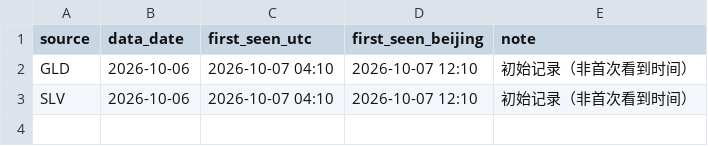
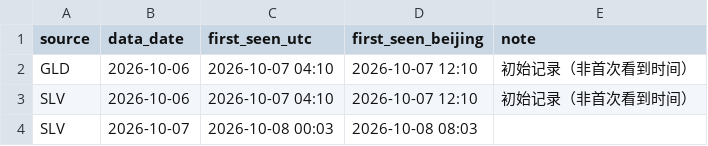
Before and after one commit to Allenvip1/G-E-T-F, a CSV file: data/seen_log.csv, drawn as a sheet; the diff names each change by its address in the sheet, - before the commit and + after, or states it on an @@ line.

```diff
--- a/data/seen_log.csv
+++ b/data/seen_log.csv
+row 4: SLV | 2026-10-07 | 2026-10-08 00:03 | 2026-10-08 08:03
```
Also changed, not shown: data/price_gold.csv, data/price_silver.csv, 2 other files.
